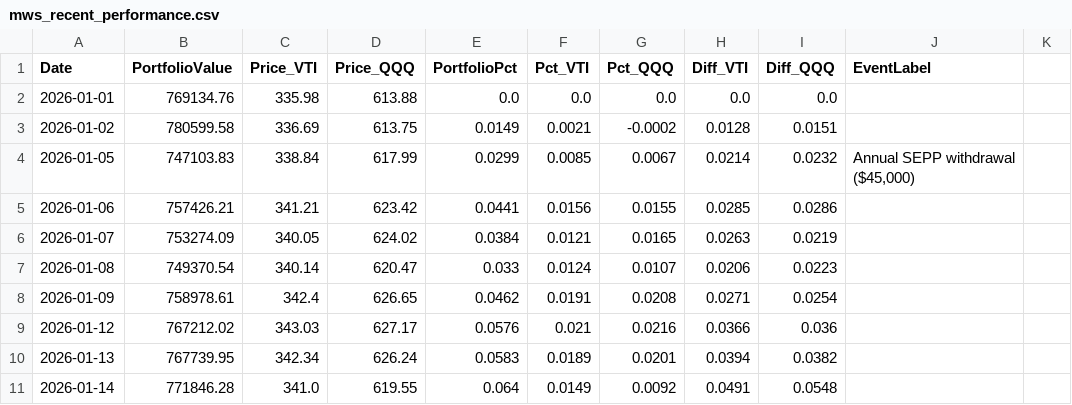
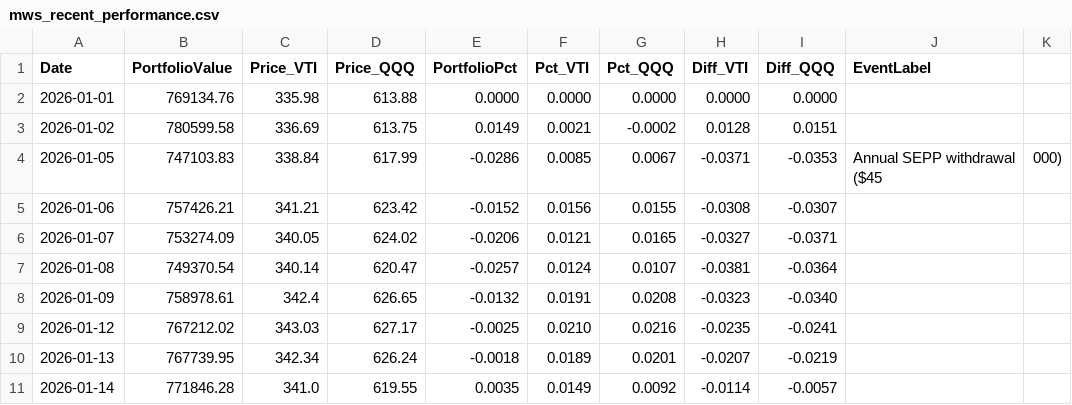
Before and after one commit to ziggermeister/project-mws-public, a CSV file: mws_recent_performance.csv, drawn as a sheet; only a part is shown; the diff covers the shown part only.

```diff
--- a/mws_recent_performance.csv
+++ b/mws_recent_performance.csv
@@ -1,11 +1,11 @@
 Date,PortfolioValue,Price_VTI,Price_QQQ,PortfolioPct,Pct_VTI,Pct_QQQ,Diff_VTI,Diff_QQQ,EventLabel
-2026-01-01,769134.76,335.98,613.88,0.0,0.0,0.0,0.0,0.0,
+2026-01-01,769134.76,335.98,613.88,0.0000,0.0000,0.0000,0.0000,0.0000,
 2026-01-02,780599.58,336.69,613.75,0.0149,0.0021,-0.0002,0.0128,0.0151,
-2026-01-05,747103.83,338.84,617.99,0.0299,0.0085,0.0067,0.0214,0.0232,"Annual SEPP withdrawal ($45,000)"
-2026-01-06,757426.21,341.21,623.42,0.0441,0.0156,0.0155,0.0285,0.0286,
-2026-01-07,753274.09,340.05,624.02,0.0384,0.0121,0.0165,0.0263,0.0219,
-2026-01-08,749370.54,340.14,620.47,0.033,0.0124,0.0107,0.0206,0.0223,
-2026-01-09,758978.61,342.4,626.65,0.0462,0.0191,0.0208,0.0271,0.0254,
-2026-01-12,767212.02,343.03,627.17,0.0576,0.021,0.0216,0.0366,0.036,
-2026-01-13,767739.95,342.34,626.24,0.0583,0.0189,0.0201,0.0394,0.0382,
-2026-01-14,771846.28,341.0,619.55,0.064,0.0149,0.0092,0.0491,0.0548,
+2026-01-05,747103.83,338.84,617.99,-0.0286,0.0085,0.0067,-0.0371,-0.0353,Annual SEPP withdrawal ($45,000)
+2026-01-06,757426.21,341.21,623.42,-0.0152,0.0156,0.0155,-0.0308,-0.0307,
+2026-01-07,753274.09,340.05,624.02,-0.0206,0.0121,0.0165,-0.0327,-0.0371,
+2026-01-08,749370.54,340.14,620.47,-0.0257,0.0124,0.0107,-0.0381,-0.0364,
+2026-01-09,758978.61,342.4,626.65,-0.0132,0.0191,0.0208,-0.0323,-0.0340,
+2026-01-12,767212.02,343.03,627.17,-0.0025,0.0210,0.0216,-0.0235,-0.0241,
+2026-01-13,767739.95,342.34,626.24,-0.0018,0.0189,0.0201,-0.0207,-0.0219,
+2026-01-14,771846.28,341.0,619.55,0.0035,0.0149,0.0092,-0.0114,-0.0057,
```
Also changed, not shown: 145 edited cells elsewhere in this file, 1 other file.
